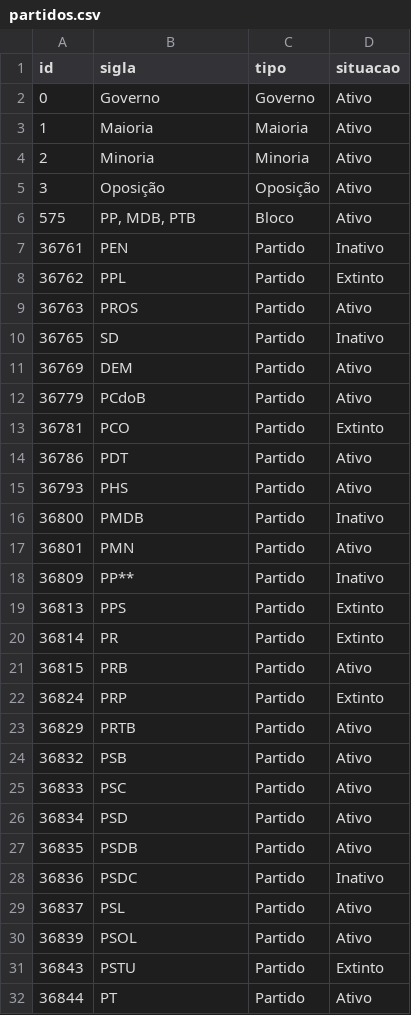
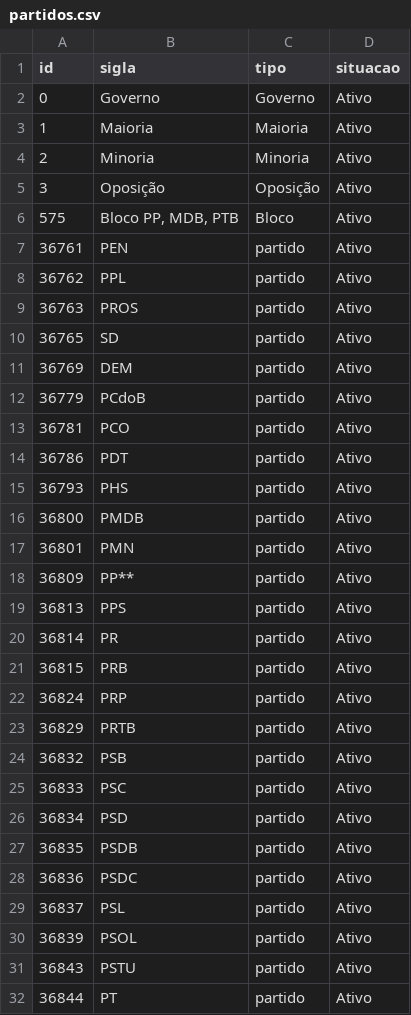
Before and after one commit to parlametria/perfil-parlamentarR, a CSV file: raw_data/partidos.csv, drawn as a sheet; only a part is shown; the diff covers the shown part only.

Commit message:
Ajusta nome e ids de partidos

```diff
--- a/raw_data/partidos.csv
+++ b/raw_data/partidos.csv
@@ -5,28 +5,28 @@
 "3","Oposição","Oposição","Ativo"
-"575","PP, MDB, PTB","Bloco","Ativo"
-"36761","PEN","Partido","Inativo"
-"36762","PPL","Partido","Extinto"
-"36763","PROS","Partido","Ativo"
-"36765","SD","Partido","Inativo"
-"36769","DEM","Partido","Ativo"
-"36779","PCdoB","Partido","Ativo"
-"36781","PCO","Partido","Extinto"
-"36786","PDT","Partido","Ativo"
-"36793","PHS","Partido","Ativo"
-"36800","PMDB","Partido","Inativo"
-"36801","PMN","Partido","Ativo"
-"36809","PP**","Partido","Inativo"
-"36813","PPS","Partido","Extinto"
-"36814","PR","Partido","Extinto"
-"36815","PRB","Partido","Ativo"
-"36824","PRP","Partido","Extinto"
-"36829","PRTB","Partido","Ativo"
-"36832","PSB","Partido","Ativo"
-"36833","PSC","Partido","Ativo"
-"36834","PSD","Partido","Ativo"
-"36835","PSDB","Partido","Ativo"
-"36836","PSDC","Partido","Inativo"
-"36837","PSL","Partido","Ativo"
-"36839","PSOL","Partido","Ativo"
-"36843","PSTU","Partido","Extinto"
-"36844","PT","Partido","Ativo"
+"575","Bloco PP, MDB, PTB","Bloco","Ativo"
+"36761","PEN","partido","Ativo"
+"36762","PPL","partido","Ativo"
+"36763","PROS","partido","Ativo"
+"36765","SD","partido","Ativo"
+"36769","DEM","partido","Ativo"
+"36779","PCdoB","partido","Ativo"
+"36781","PCO","partido","Ativo"
+"36786","PDT","partido","Ativo"
+"36793","PHS","partido","Ativo"
+"36800","PMDB","partido","Ativo"
+"36801","PMN","partido","Ativo"
+"36809","PP**","partido","Ativo"
+"36813","PPS","partido","Ativo"
+"36814","PR","partido","Ativo"
+"36815","PRB","partido","Ativo"
+"36824","PRP","partido","Ativo"
+"36829","PRTB","partido","Ativo"
+"36832","PSB","partido","Ativo"
+"36833","PSC","partido","Ativo"
+"36834","PSD","partido","Ativo"
+"36835","PSDB","partido","Ativo"
+"36836","PSDC","partido","Ativo"
+"36837","PSL","partido","Ativo"
+"36839","PSOL","partido","Ativo"
+"36843","PSTU","partido","Ativo"
+"36844","PT","partido","Ativo"
```
Also changed, not shown: 1 added row and 24 edited cells elsewhere in this file, 2 other files.
